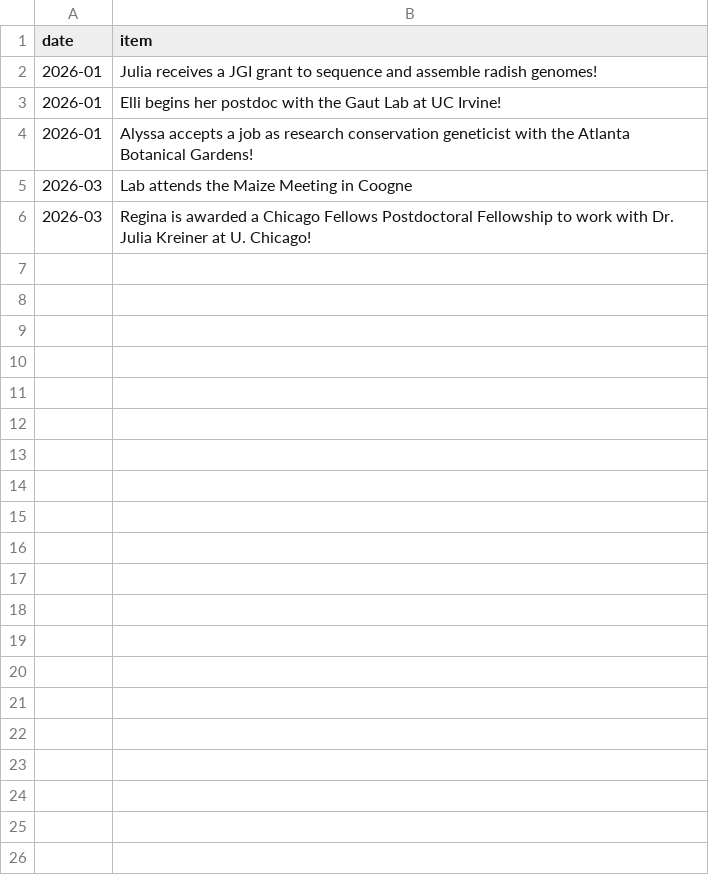
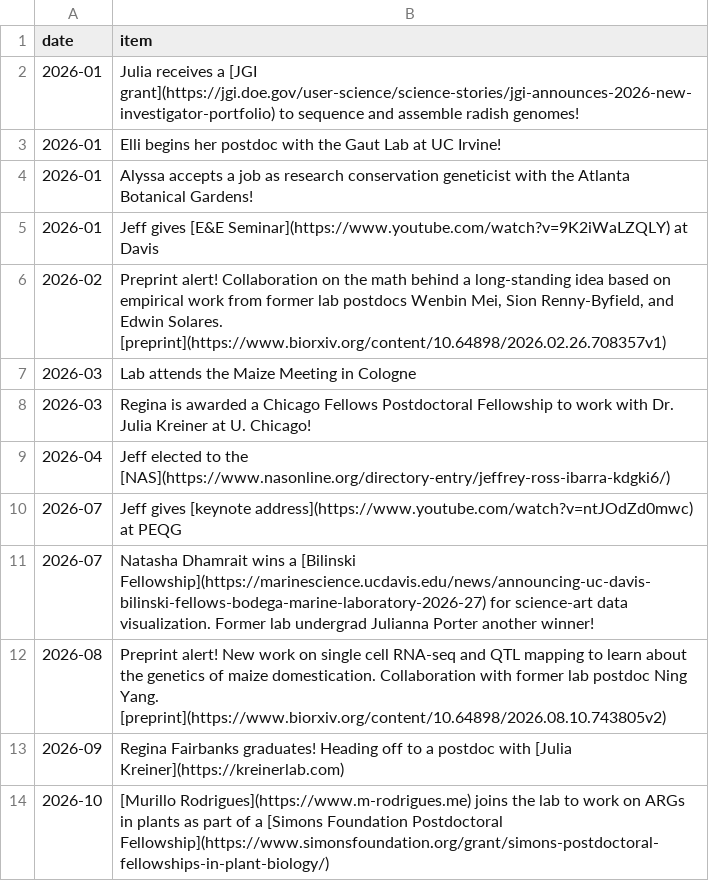
Before and after one commit to RILAB/rilab.github.io, a CSV file: data/news.csv, drawn as a sheet.

```diff
--- a/data/news.csv
+++ b/data/news.csv
@@ -1,6 +1,14 @@
 date,item
-2026-01,Julia receives a JGI grant to sequence and assemble radish genomes!
+2026-01,Julia receives a [JGI grant](https://jgi.doe.gov/user-science/science-stories/jgi-announces-2026-new-investigator-portfolio) to sequence and assemble radish genomes!
 2026-01,Elli begins her postdoc with the Gaut Lab at UC Irvine!
 2026-01,Alyssa accepts a job as research conservation geneticist with the Atlanta Botanical Gardens!
-2026-03,Lab attends the Maize Meeting in Coogne
+2026-01,Jeff gives [E&E Seminar](https://www.youtube.com/watch?v=9K2iWaLZQLY) at Davis
+2026-02,"Preprint alert! Collaboration on the math behind a long-standing idea based on empirical work from former lab postdocs Wenbin Mei, Sion Renny-Byfield, and Edwin Solares. [preprint](https://www.biorxiv.org/content/10.64898/2026.02.26.708357v1)"
+2026-03,Lab attends the Maize Meeting in Cologne
 2026-03,Regina is awarded a Chicago Fellows Postdoctoral Fellowship to work with Dr. Julia Kreiner at U. Chicago!
+2026-04,Jeff elected to the [NAS](https://www.nasonline.org/directory-entry/jeffrey-ross-ibarra-kdgki6/)
+2026-07,Jeff gives [keynote address](https://www.youtube.com/watch?v=ntJOdZd0mwc) at PEQG
+2026-07,Natasha Dhamrait wins a [Bilinski Fellowship](https://marinescience.ucdavis.edu/news/announcing-uc-davis-bilinski-fellows-bodega-marine-laboratory-2026-27) for science-art data visualization. Former lab undergrad Julianna Porter another winner!
+2026-08,Preprint alert! New work on single cell RNA-seq and QTL mapping to learn about the genetics of maize domestication. Collaboration with former lab postdoc Ning Yang. [preprint](https://www.biorxiv.org/content/10.64898/2026.08.10.743805v2)
+2026-09,Regina Fairbanks graduates! Heading off to a postdoc with [Julia Kreiner](https://kreinerlab.com)
+2026-10,[Murillo Rodrigues](https://www.m-rodrigues.me) joins the lab to work on ARGs in plants as part of a [Simons Foundation Postdoctoral Fellowship](https://www.simonsfoundation.org/grant/simons-postdoctoral-fellowships-in-plant-biology/)
```
Also changed, not shown: 3 other files.
